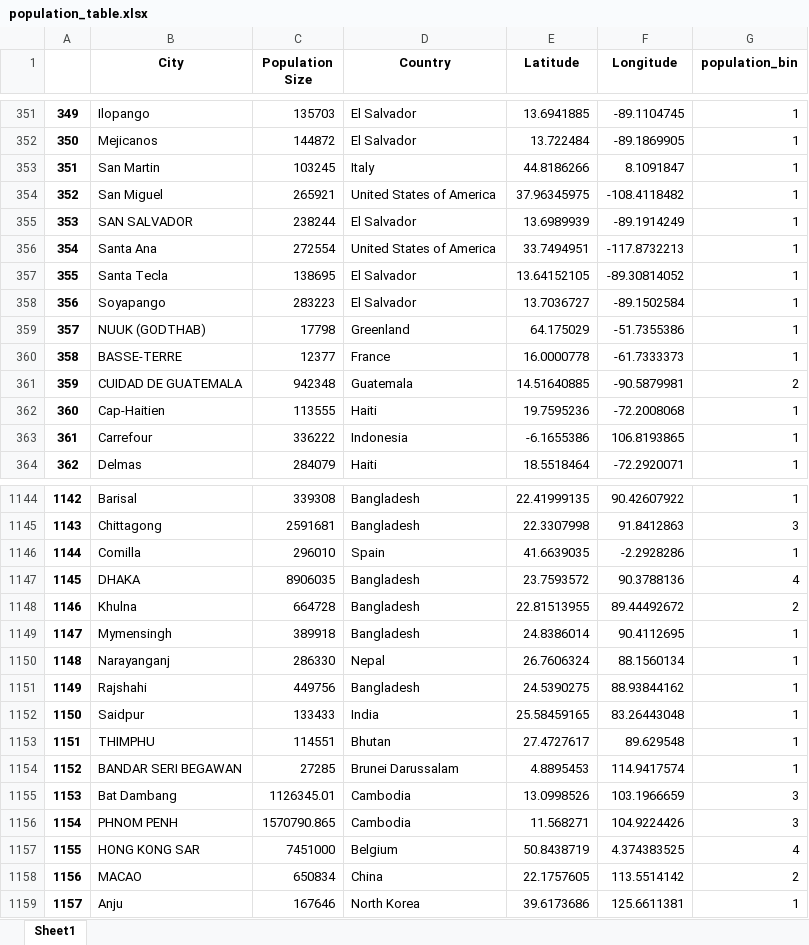
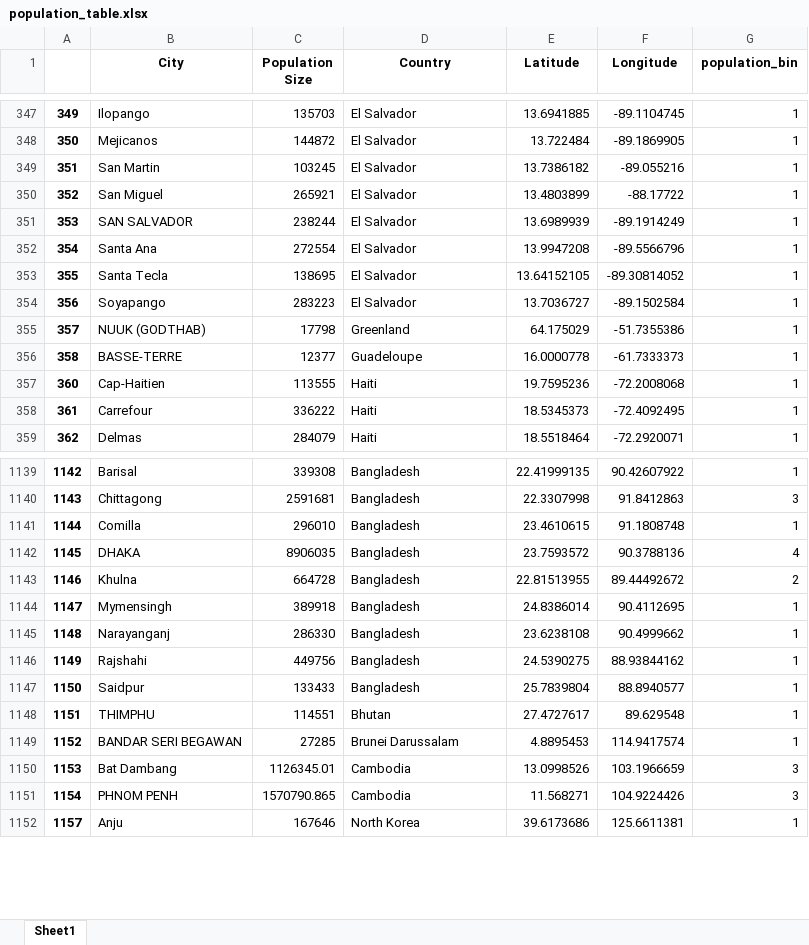
Before and after one commit to FranziMe/Coursera_Capstone, an Excel workbook: population_table.xlsx, sheet Sheet1, drawn as a sheet; only a part is shown, gaps mark what is left out; values as stored, in another font and other column widths than the file's, no borders; removed rows and columns are numbered as before the commit, all else as after; the diff covers the shown part only; the diff names each change by its address in the sheet, - before the commit and + after, or states it on an @@ line.

```diff
--- a/population_table.xlsx (sheet Sheet1)
+++ b/population_table.xlsx (sheet Sheet1)
-D349 (Country): Italy
+D349 (Country): El Salvador
-E349 (Latitude): 44.8186266
+E349 (Latitude): 13.7386182
-F349 (Longitude): 8.1091847
+F349 (Longitude): -89.055216
-D350 (Country): United States of America
+D350 (Country): El Salvador
-E350 (Latitude): 37.96345975
+E350 (Latitude): 13.4803899
-F350 (Longitude): -108.4118482
+F350 (Longitude): -88.17722
-D352 (Country): United States of America
+D352 (Country): El Salvador
-E352 (Latitude): 33.7494951
+E352 (Latitude): 13.9947208
-F352 (Longitude): -117.8732213
+F352 (Longitude): -89.5566796
-D356 (Country): France
+D356 (Country): Guadeloupe
-row 361: 359 | CUIDAD DE GUATEMALA | 942348 | Guatemala | 14.51640885 | -90.5879981 | 2
-D358 (Country): Indonesia
+D358 (Country): Haiti
-E358 (Latitude): -6.1655386
+E358 (Latitude): 18.5345373
-F358 (Longitude): 106.8193865
+F358 (Longitude): -72.4092495
-D1141 (Country): Spain
+D1141 (Country): Bangladesh
-E1141 (Latitude): 41.6639035
+E1141 (Latitude): 23.4610615
-F1141 (Longitude): -2.2928286
+F1141 (Longitude): 91.1808748
-D1145 (Country): Nepal
+D1145 (Country): Bangladesh
-E1145 (Latitude): 26.7606324
+E1145 (Latitude): 23.6238108
-F1145 (Longitude): 88.1560134
+F1145 (Longitude): 90.4999662
-D1147 (Country): India
+D1147 (Country): Bangladesh
-E1147 (Latitude): 25.58459165
+E1147 (Latitude): 25.7839804
-F1147 (Longitude): 83.26443048
+F1147 (Longitude): 88.8940577
-row 1157: 1155 | HONG KONG SAR | 7451000 | Belgium | 50.8438719 | 4.374383525 | 4
-row 1158: 1156 | MACAO | 650834 | China | 22.1757605 | 113.5514142 | 2
```
Also changed, not shown: 31 removed rows and 657 edited cells elsewhere in this sheet, categories_for_refinement.xlsx, 37 other files.
